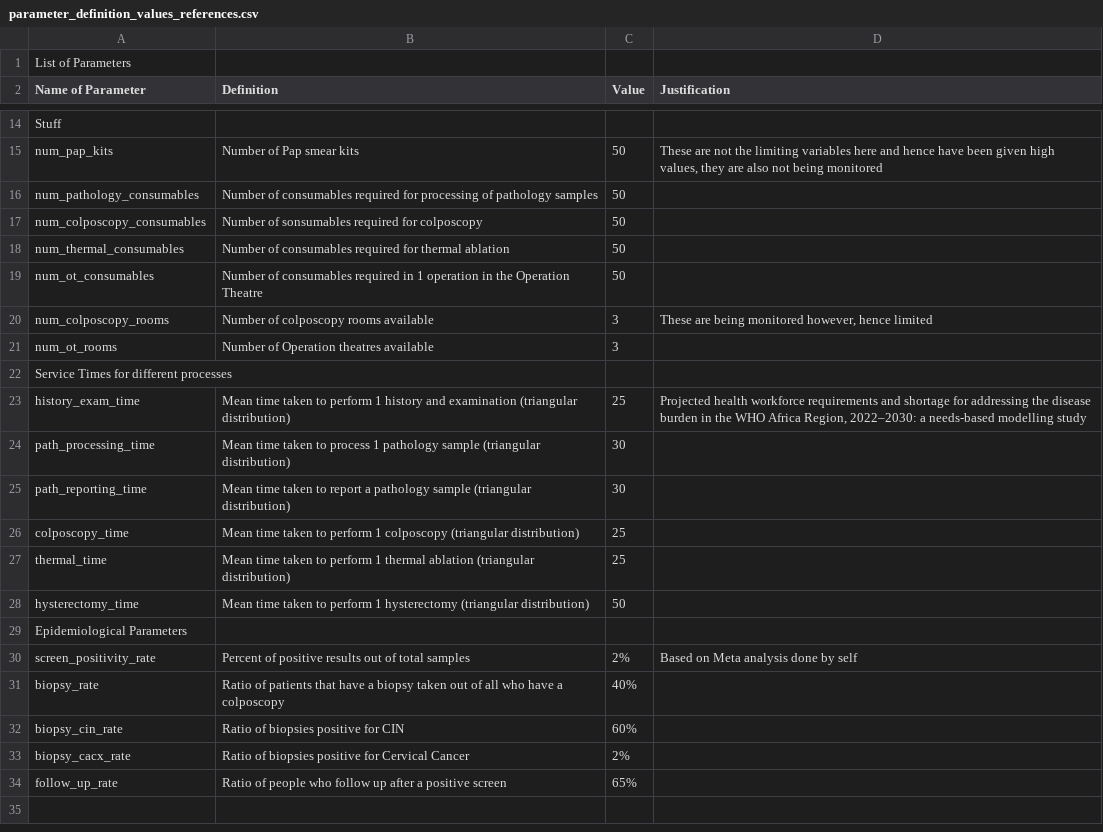
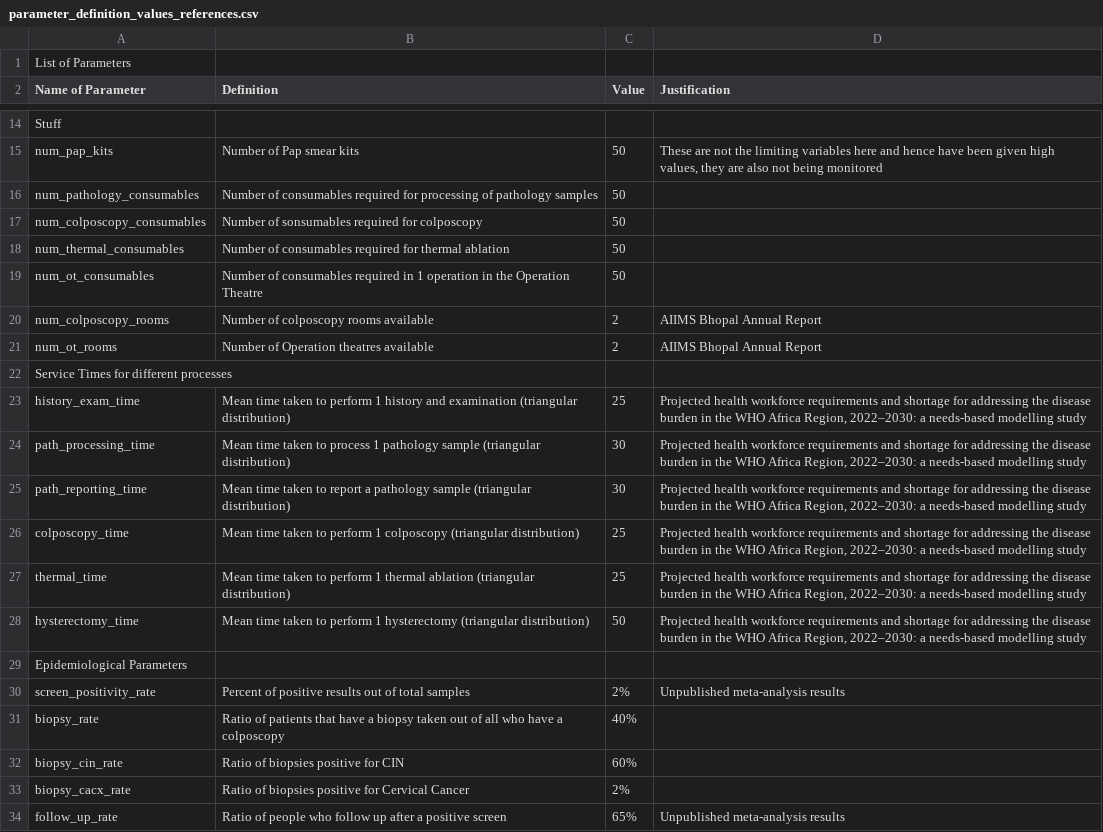
Before and after one commit to Ox-AIIMSBhopal-CaCx-Sim/Baseline_map_and_sim, a CSV file: parameter_definition_values_references.csv, drawn as a sheet; only a part is shown, gaps mark what is left out; the diff covers the shown part only.

```diff
--- a/parameter_definition_values_references.csv
+++ b/parameter_definition_values_references.csv
@@ -19,13 +19,13 @@ num_thermal_consumables,Number of consumables required for thermal ablation,50,
 num_ot_consumables,Number of consumables required in 1 operation in the Operation Theatre,50,
-num_colposcopy_rooms,Number of colposcopy rooms available,3,"These are being monitored however, hence limited"
-num_ot_rooms,Number of Operation theatres available,3,
+num_colposcopy_rooms,Number of colposcopy rooms available,2,AIIMS Bhopal Annual Report
+num_ot_rooms,Number of Operation theatres available,2,AIIMS Bhopal Annual Report
 Service Times for different processes,,,
 history_exam_time,Mean time taken to perform 1 history and examination (triangular distribution),25,"Projected health workforce requirements and shortage for addressing the disease burden in the WHO Africa Region, 2022–2030: a needs-based modelling study"
-path_processing_time,Mean time taken to process 1 pathology sample (triangular distribution),30,
-path_reporting_time,Mean time taken to report a pathology sample (triangular distribution),30,
-colposcopy_time,Mean time taken to perform 1 colposcopy (triangular distribution),25,
-thermal_time,Mean time taken to perform 1 thermal ablation (triangular distribution),25,
-hysterectomy_time,Mean time taken to perform 1 hysterectomy (triangular distribution),50,
+path_processing_time,Mean time taken to process 1 pathology sample (triangular distribution),30,"Projected health workforce requirements and shortage for addressing the disease burden in the WHO Africa Region, 2022–2030: a needs-based modelling study"
+path_reporting_time,Mean time taken to report a pathology sample (triangular distribution),30,"Projected health workforce requirements and shortage for addressing the disease burden in the WHO Africa Region, 2022–2030: a needs-based modelling study"
+colposcopy_time,Mean time taken to perform 1 colposcopy (triangular distribution),25,"Projected health workforce requirements and shortage for addressing the disease burden in the WHO Africa Region, 2022–2030: a needs-based modelling study"
+thermal_time,Mean time taken to perform 1 thermal ablation (triangular distribution),25,"Projected health workforce requirements and shortage for addressing the disease burden in the WHO Africa Region, 2022–2030: a needs-based modelling study"
+hysterectomy_time,Mean time taken to perform 1 hysterectomy (triangular distribution),50,"Projected health workforce requirements and shortage for addressing the disease burden in the WHO Africa Region, 2022–2030: a needs-based modelling study"
 Epidemiological Parameters,,,
-screen_positivity_rate,Percent of positive results out of total samples,2%,Based on Meta analysis done by self
+screen_positivity_rate,Percent of positive results out of total samples,2%,Unpublished meta-analysis results
 biopsy_rate,Ratio of patients that have a biopsy taken out of all who have a colposcopy,40%,
@@ -33,2 +33,2 @@ biopsy_cin_rate,Ratio of biopsies positive for CIN,60%,
 biopsy_cacx_rate,Ratio of biopsies positive for Cervical Cancer,2%,
-follow_up_rate,Ratio of people who follow up after a positive screen,65%,
+follow_up_rate,Ratio of people who follow up after a positive screen,65%,Unpublished meta-analysis results
```
Also changed, not shown: 2 added rows, 2 removed rows and 8 edited cells elsewhere in this file, final_summary_table.csv, kpi_trial_results.csv, 4 other files.
